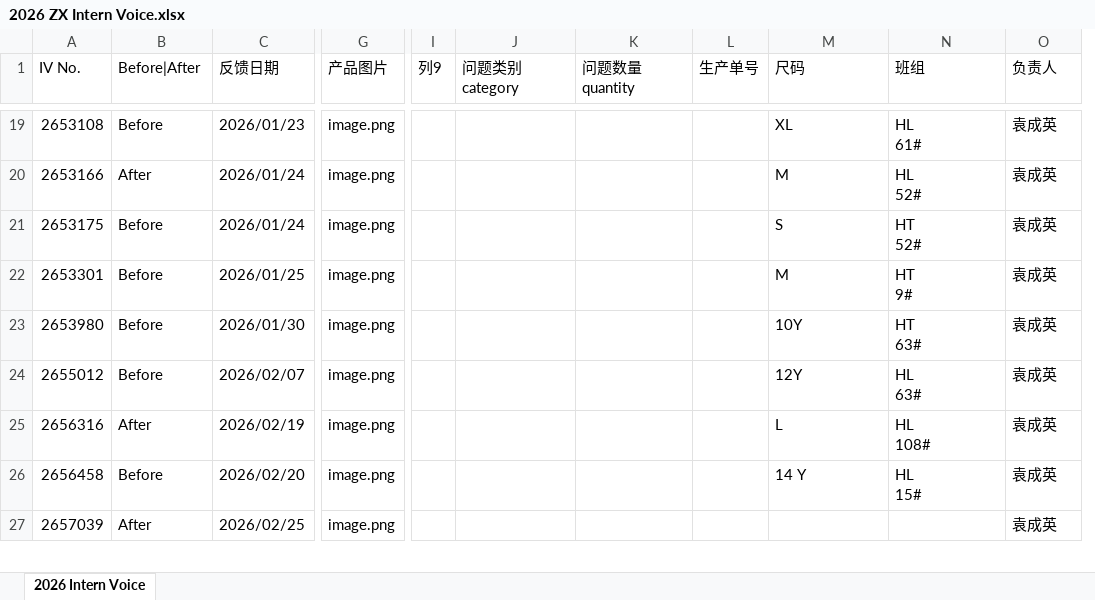
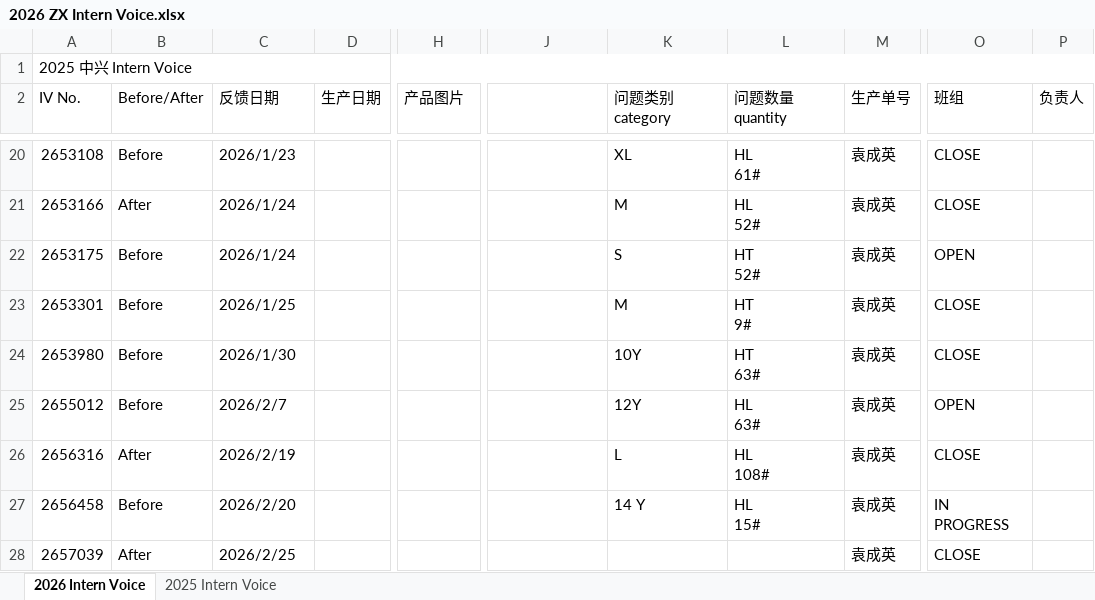
Before and after one commit to zengjingtao5775-droid/Quality, an Excel workbook: TU database/ZX Database/2026 ZX Intern Voice.xlsx, sheet 2026 Intern Voice, drawn as a sheet; only a part is shown, gaps mark what is left out; values as stored, in another font and other column widths than the file's, no cell formats; removed rows and columns are numbered as before the commit, all else as after; rows hold the shown columns only; the diff covers the shown part only; the diff names each change by its address in the sheet, - before the commit and + after, or states it on an @@ line.

```diff
--- a/TU database/ZX Database/2026 ZX Intern Voice.xlsx (sheet 2026 Intern Voice)
+++ b/TU database/ZX Database/2026 ZX Intern Voice.xlsx (sheet 2026 Intern Voice)
+sheet tab: 2025 Intern Voice
+column D (生产日期), empty
-column I (列9), empty
-column K (问题数量quantity), empty
-column L (生产单号), empty
+column O (班组), rows 20-28: CLOSE | CLOSE | OPEN | CLOSE | CLOSE | OPEN | CLOSE | IN PROGRESS | CLOSE
+column P (负责人), empty
+row 1: 2025 中兴 Intern Voice
-B2: Before|After
+B2: Before/After
-J2: 问题类别category
+J2: (empty)
-K2: 尺码
+K2: 问题类别category
-L2: 班组
+L2: 问题数量quantity
-M2: 负责人
+M2: 生产单号
-C20 (反馈日期): 2026/01/23
+C20 (反馈日期): 2026/1/23
-H20:H28 (产品图片): image.png
+H20:H28 (产品图片): (empty)
-C21:C22 (反馈日期): 2026/01/24
+C21:C22 (反馈日期): 2026/1/24
-C23 (反馈日期): 2026/01/25
+C23 (反馈日期): 2026/1/25
-C24 (反馈日期): 2026/01/30
+C24 (反馈日期): 2026/1/30
-C25 (反馈日期): 2026/02/07
+C25 (反馈日期): 2026/2/7
-C26 (反馈日期): 2026/02/19
+C26 (反馈日期): 2026/2/19
-C27 (反馈日期): 2026/02/20
+C27 (反馈日期): 2026/2/20
-C28 (反馈日期): 2026/02/25
+C28 (反馈日期): 2026/2/25
```
Also changed, not shown: 2 added rows and 54 edited cells elsewhere in this sheet, cell formats, 7 other files.
